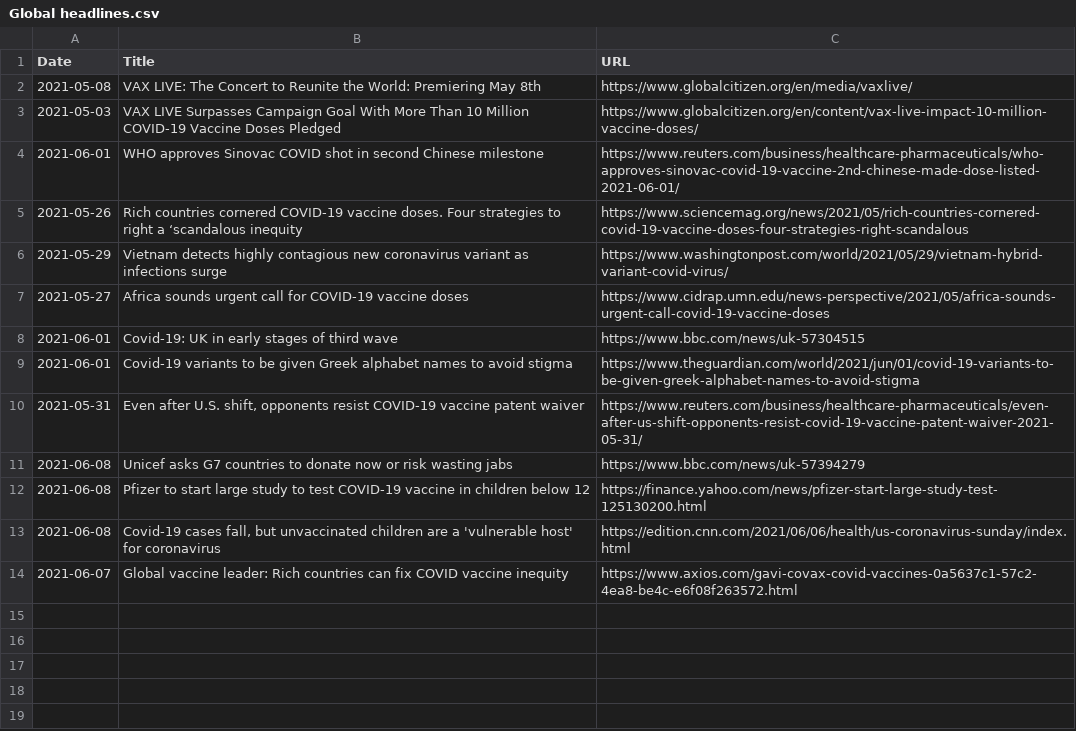
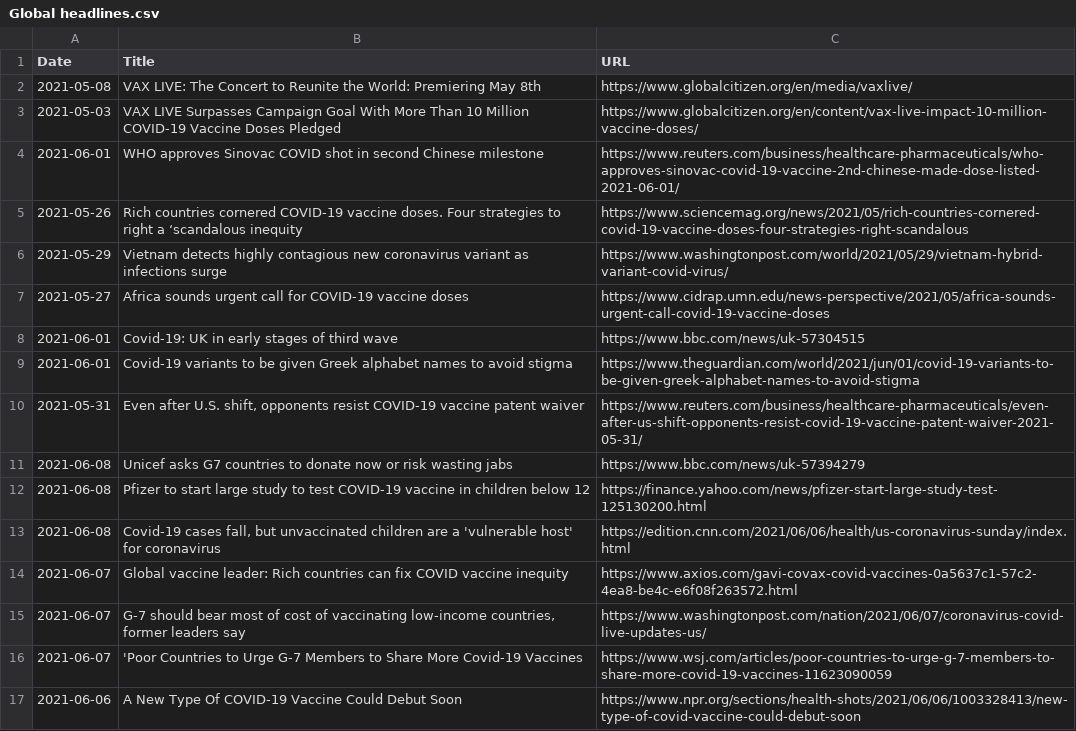
Before and after one commit to inception-labs/covid-vaccine-mena, a CSV file: Media/Global headlines.csv, drawn as a sheet.

Commit message:
Update Global headlines.csv

```diff
--- a/Media/Global headlines.csv
+++ b/Media/Global headlines.csv
@@ -14 +14,4 @@ Date, Title, URL
 2021-06-07, "Global vaccine leader: Rich countries can fix COVID vaccine inequity", "https://www.axios.com/gavi-covax-covid-vaccines-0a5637c1-57c2-4ea8-be4c-e6f08f263572.html"
+2021-06-07, "G-7 should bear most of cost of vaccinating low-income countries, former leaders say", "https://www.washingtonpost.com/nation/2021/06/07/coronavirus-covid-live-updates-us/"
+2021-06-07, "'Poor Countries to Urge G-7 Members to Share More Covid-19 Vaccines", "https://www.wsj.com/articles/poor-countries-to-urge-g-7-members-to-share-more-covid-19-vaccines-11623090059"
+2021-06-06, "A New Type Of COVID-19 Vaccine Could Debut Soon", "https://www.npr.org/sections/health-shots/2021/06/06/1003328413/new-type-of-covid-vaccine-could-debut-soon"
```
